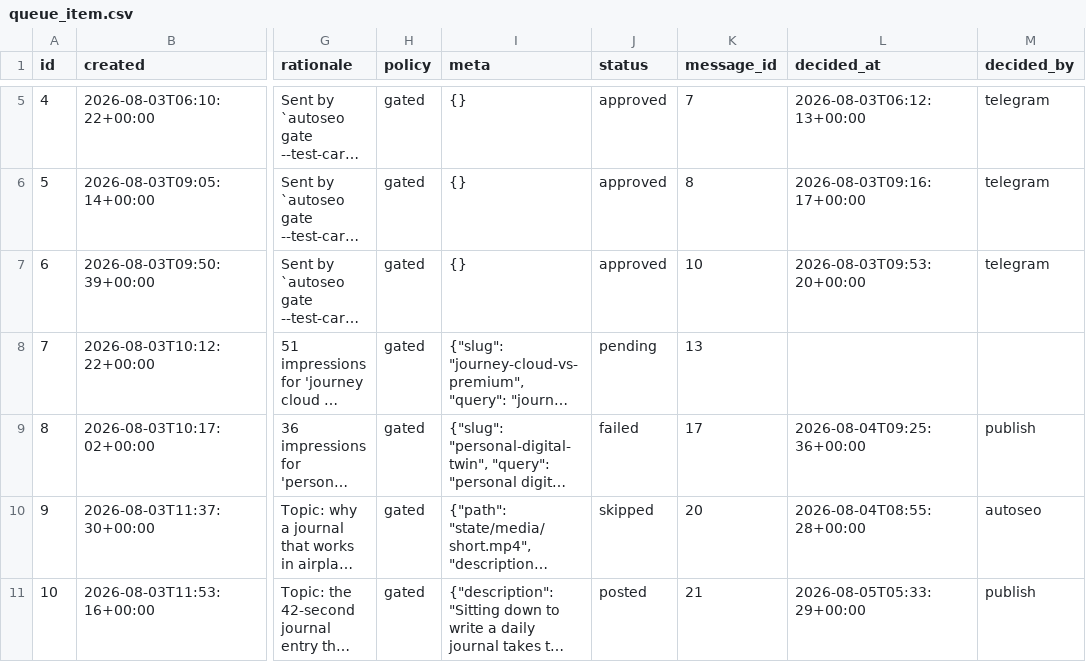
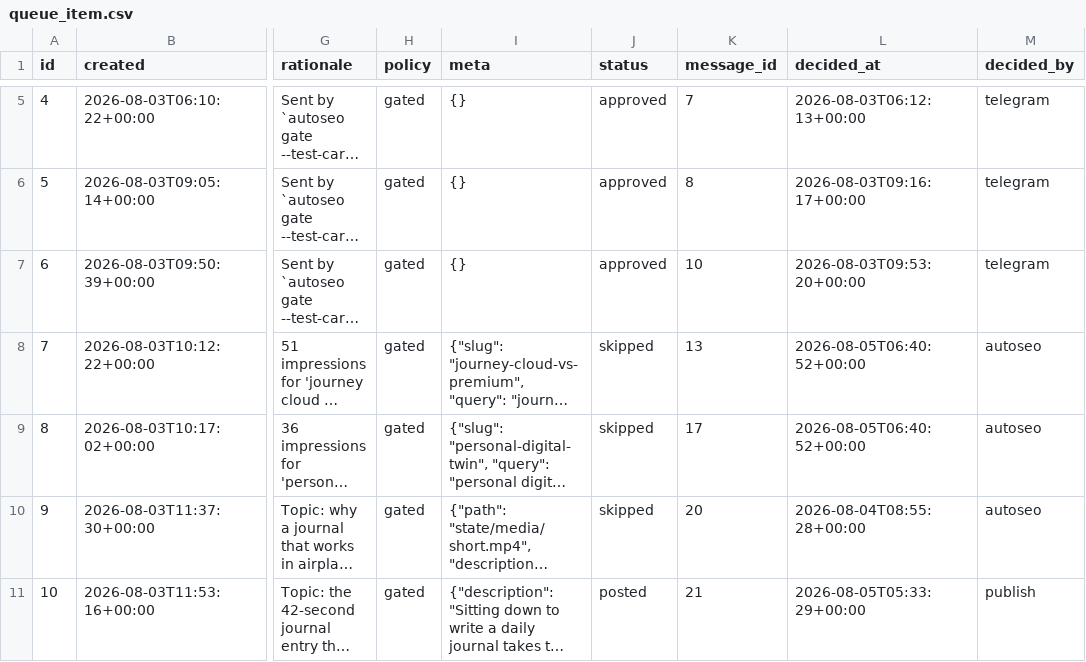
Before and after one commit to intrepidkarthi/autoseo, a CSV file: state/queue_item.csv, drawn as a sheet; only a part is shown, gaps mark what is left out; long unchanged cells end in …; the diff names each change by its address in the sheet, - before the commit and + after, or states it on an @@ line.

```diff
--- a/state/queue_item.csv
+++ b/state/queue_item.csv
-J8 (status): pending
+J8 (status): skipped
-L8 (decided_at): (empty)
+L8 (decided_at): 2026-08-05T06:40:52+00:00
-M8 (decided_by): (empty)
+M8 (decided_by): autoseo
-J9 (status): failed
+J9 (status): skipped
-L9 (decided_at): 2026-08-04T09:25:36+00:00
+L9 (decided_at): 2026-08-05T06:40:52+00:00
-M9 (decided_by): publish
+M9 (decided_by): autoseo
```
Also changed, not shown: state/run_log.csv.
